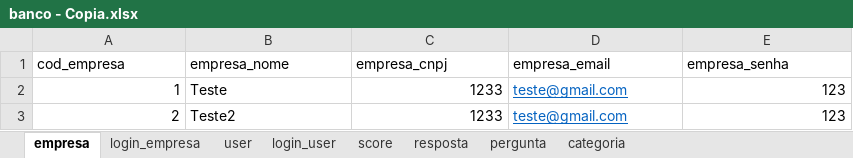
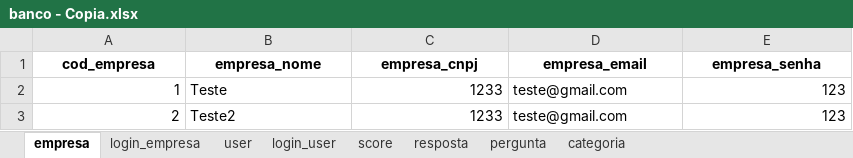
Before and after one commit to GustavoSaba/EcoScoreIARA, an Excel workbook: iara/database/banco - Copia.xlsx, sheet empresa, drawn as a sheet; values as stored, in another font and other column widths than the file's, no borders; the diff names each change by its address in the sheet, - before the commit and + after, or states it on an @@ line.

```diff
--- a/iara/database/banco - Copia.xlsx (sheet empresa)
+++ b/iara/database/banco - Copia.xlsx (sheet empresa)
@@ A1:E1 bold: off → on, alignment: left → center @@
@@ D2:D3 underline: on → off, text colour: #0563C1 → black @@
```
Also changed, not shown: sheet resposta, sheet score, sheet pergunta, sheet login_empresa, sheet login_user, sheet user, 1 more sheet, iara/database/banco.xlsx, 11 other files.
